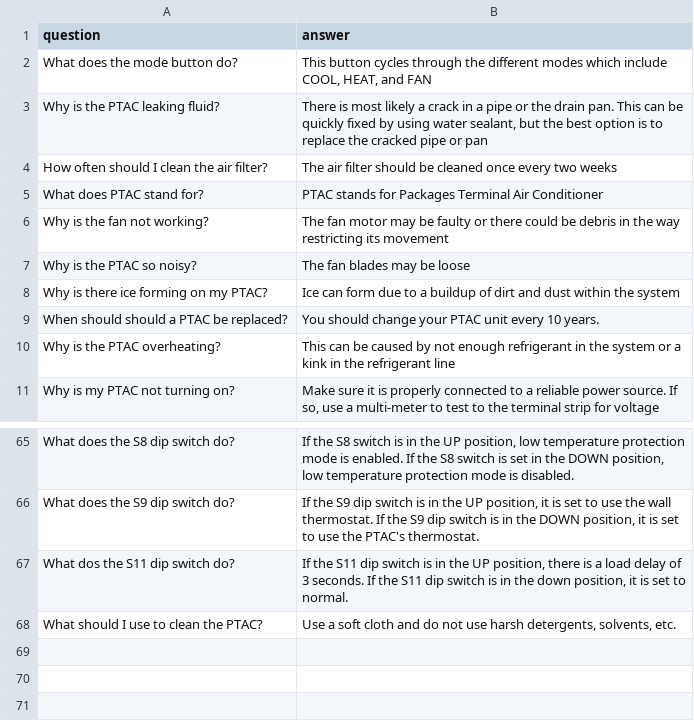
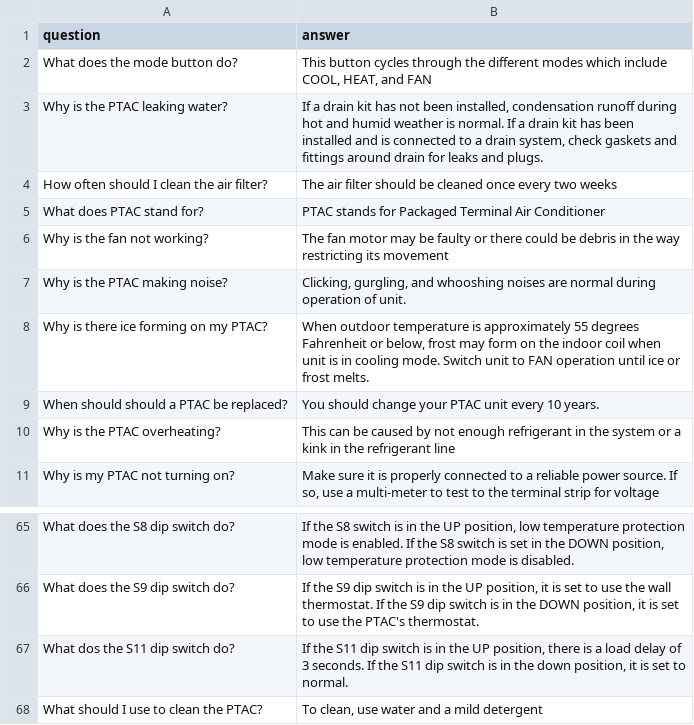
Before and after one commit to RhodesKeegan/DirectSupplyProject, a CSV file: qa_validation_set.csv, drawn as a sheet; only a part is shown, gaps mark what is left out.

Commit message:
Proofread document

```diff
--- a/qa_validation_set.csv
+++ b/qa_validation_set.csv
@@ -2,8 +2,8 @@ question,answer
 What does the mode button do?,"This button cycles through the different modes which include COOL, HEAT, and FAN"
-Why is the PTAC leaking fluid?,"There is most likely a crack in a pipe or the drain pan. This can be quickly fixed by using water sealant, but the best option is to replace the cracked pipe or pan"
+Why is the PTAC leaking water?,"If a drain kit has not been installed, condensation runoff during hot and humid weather is normal. If a drain kit has been installed and is connected to a drain system, check gaskets and fittings around drain for leaks and plugs."
 How often should I clean the air filter?,The air filter should be cleaned once every two weeks
-What does PTAC stand for?,PTAC stands for Packages Terminal Air Conditioner
+What does PTAC stand for?,PTAC stands for Packaged Terminal Air Conditioner
 Why is the fan not working?,The fan motor may be faulty or there could be debris in the way restricting its movement
-Why is the PTAC so noisy?,The fan blades may be loose
-Why is there ice forming on my PTAC?,Ice can form due to a buildup of dirt and dust within the system
+Why is the PTAC making noise?,"Clicking, gurgling, and whooshing noises are normal during operation of unit."
+Why is there ice forming on my PTAC?,"When outdoor temperature is approximately 55 degrees Fahrenheit or below, frost may form on the indoor coil when unit is in cooling mode. Switch unit to FAN operation until ice or frost melts."
 When should should a PTAC be replaced?,You should change your PTAC unit every 10 years.
@@ -67,2 +67,2 @@ What does the S9 dip switch do?,"If the S9 dip switch is in the UP position, it
 What dos the S11 dip switch do?,"If the S11 dip switch is in the UP position, there is a load delay of 3 seconds. If the S11 dip switch is in the down position, it is set to normal."
-What should I use to clean the PTAC?,"Use a soft cloth and do not use harsh detergents, solvents, etc."
+What should I use to clean the PTAC?,"To clean, use water and a mild detergent"
```
